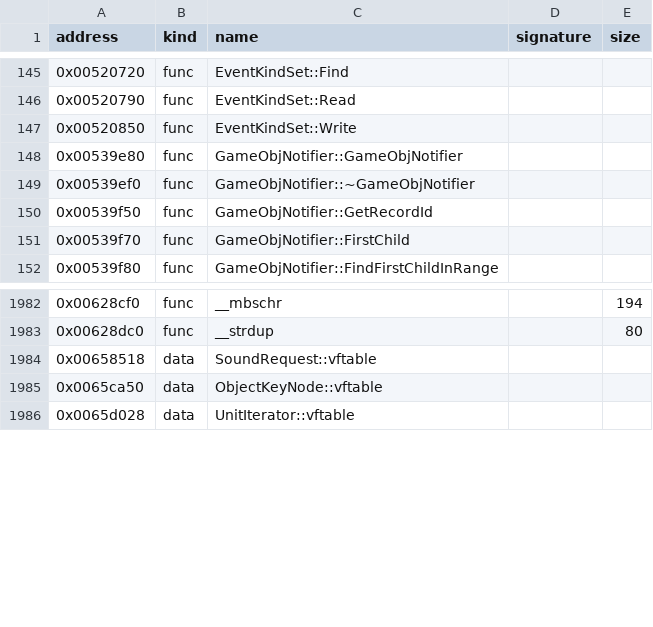
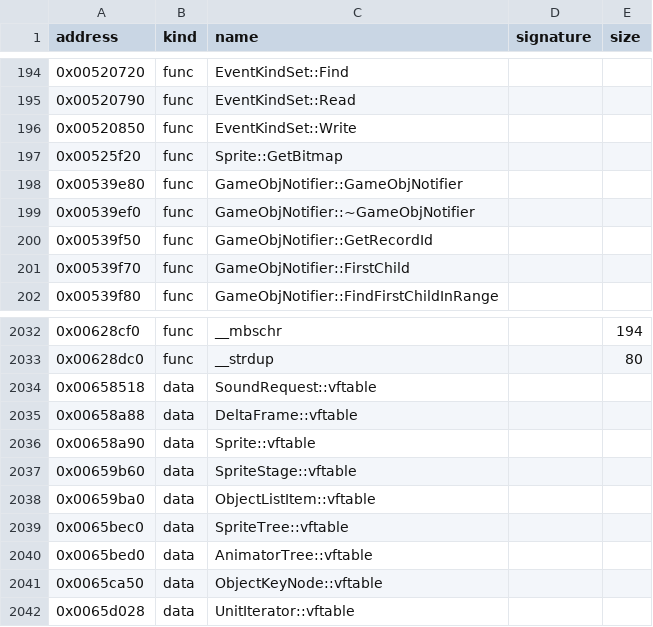
Before and after one commit to bicyclespokesperson/rebellion_modernized, a CSV file: symbols/symbols.csv, drawn as a sheet; only a part is shown, gaps mark what is left out; the diff covers the shown part only; the diff names each change by its address in the sheet, - before the commit and + after, or states it on an @@ line.

```diff
--- a/symbols/symbols.csv
+++ b/symbols/symbols.csv
+row 197: 0x00525f20 | func | Sprite::GetBitmap
+row 2035: 0x00658a88 | data | DeltaFrame::vftable
+row 2036: 0x00658a90 | data | Sprite::vftable
+row 2037: 0x00659b60 | data | SpriteStage::vftable
+row 2038: 0x00659ba0 | data | ObjectListItem::vftable
+row 2039: 0x0065bec0 | data | SpriteTree::vftable
+row 2040: 0x0065bed0 | data | AnimatorTree::vftable
```
Also changed, not shown: 49 added rows elsewhere in this file, 7 other files.
